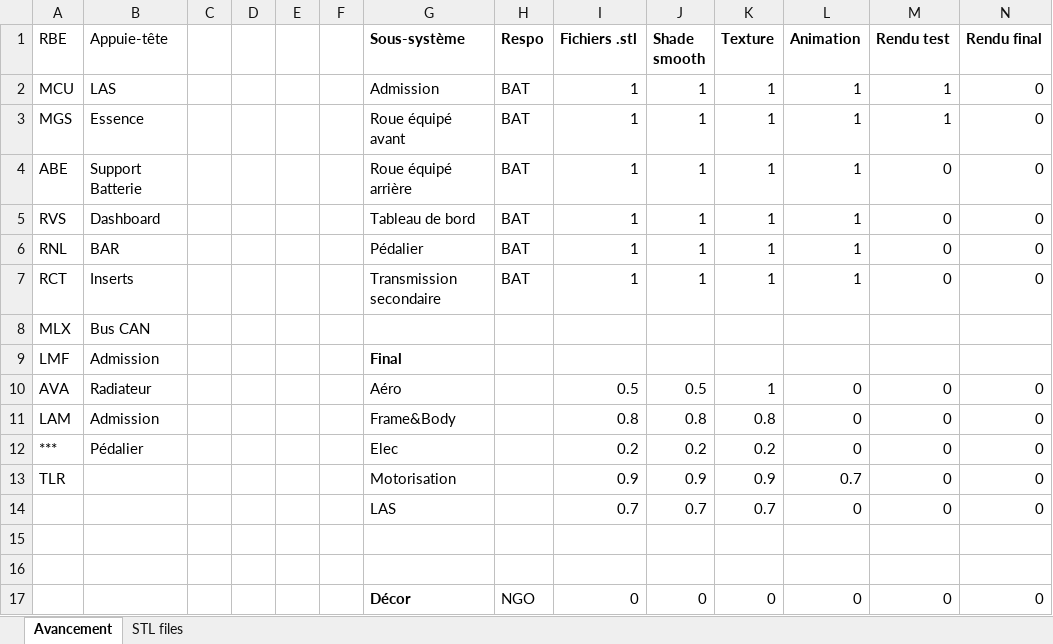
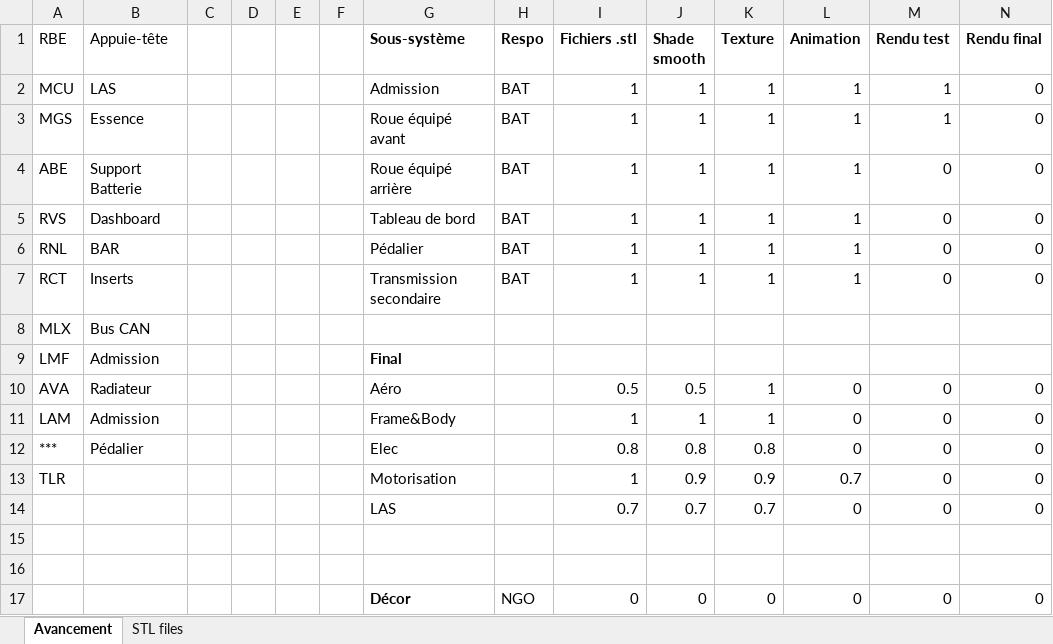
Before and after one commit to EOSCogniton/Vid_Integration_2020, an Excel workbook: Avancement.xlsx, sheet Avancement, drawn as a sheet; values as stored, in another font and other column widths than the file's, no borders; conditional formats not drawn; the diff names each change by its address in the sheet, - before the commit and + after, or states it on an @@ line.

Commit message:
Avancement

```diff
--- a/Avancement.xlsx (sheet Avancement)
+++ b/Avancement.xlsx (sheet Avancement)
-I11 (Fichiers .stl): 0.8
+I11 (Fichiers .stl): 1
-J11 (Shade smooth): 0.8
+J11 (Shade smooth): 1
-K11 (Texture): 0.8
+K11 (Texture): 1
-I12 (Fichiers .stl): 0.2
+I12 (Fichiers .stl): 0.8
-J12 (Shade smooth): 0.2
+J12 (Shade smooth): 0.8
-K12 (Texture): 0.2
+K12 (Texture): 0.8
-I13 (Fichiers .stl): 0.9
+I13 (Fichiers .stl): 1
```
